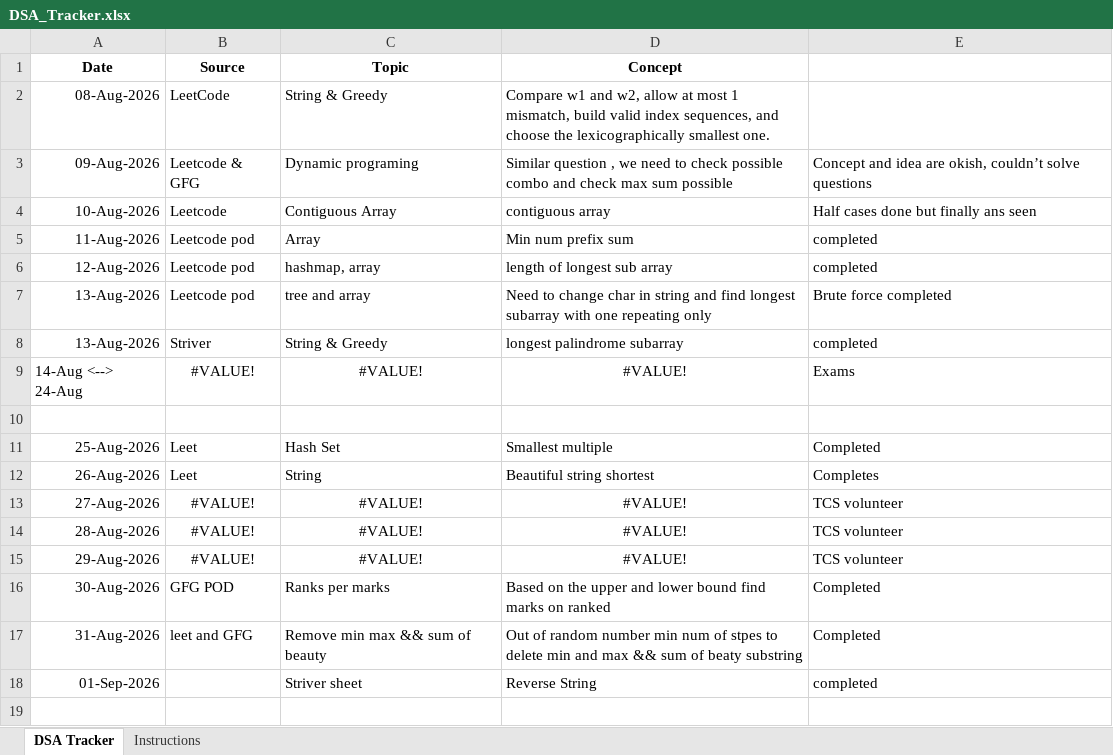
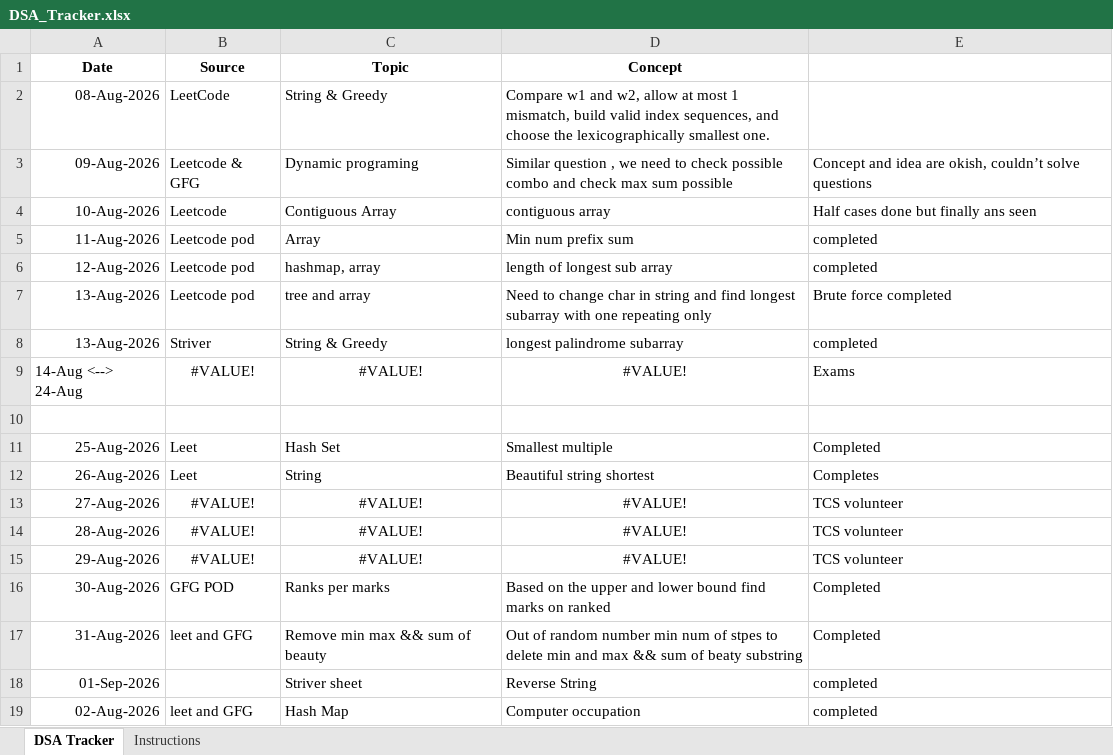
Before and after one commit to jayanthid557/Leet-codes-DSA-Journey, an Excel workbook: DSA_Tracker.xlsx, sheet DSA Tracker, drawn as a sheet; values as stored, in another font and other column widths than the file's, no borders; the diff names each change by its address in the sheet, - before the commit and + after, or states it on an @@ line.

```diff
--- a/DSA_Tracker.xlsx (sheet DSA Tracker)
+++ b/DSA_Tracker.xlsx (sheet DSA Tracker)
+row 19: 02-Aug-2026 | leet and GFG | Hash Map | Computer occupation | completed
```
Also changed, not shown: 3 other files.
